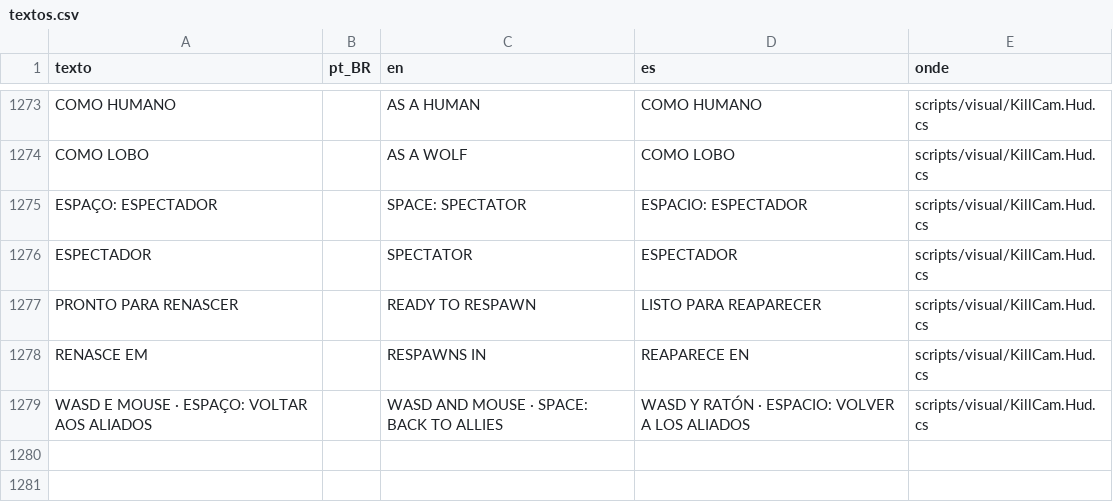
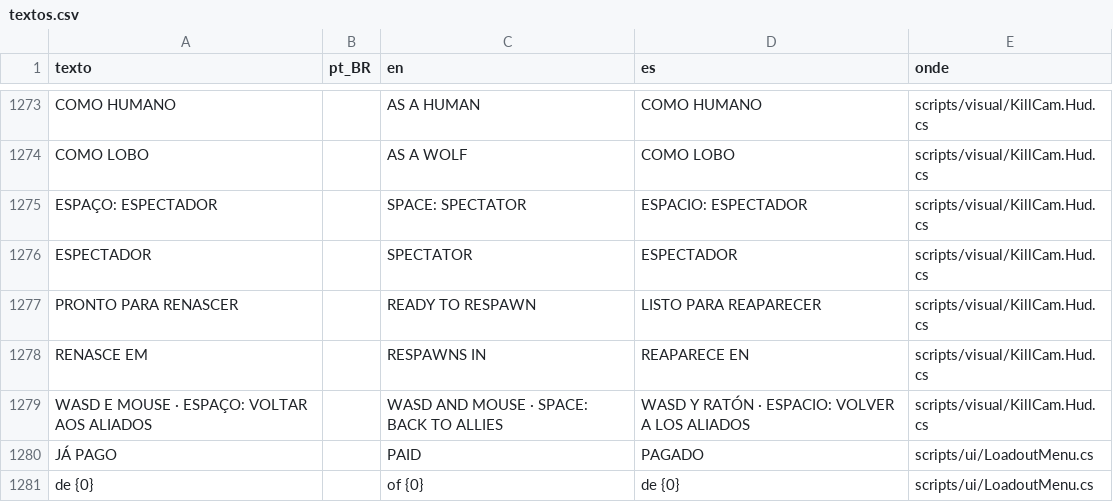
Before and after one commit to jhonatabonadio1/alcateia, a CSV file: src/assets/i18n/textos.csv, drawn as a sheet; only a part is shown, gaps mark what is left out; the diff names each change by its address in the sheet, - before the commit and + after, or states it on an @@ line.

```diff
--- a/src/assets/i18n/textos.csv
+++ b/src/assets/i18n/textos.csv
+row 1280: JÁ PAGO |  | PAID | PAGADO | scripts/ui/LoadoutMenu.cs
+row 1281: de {0} |  | of {0} | de {0} | scripts/ui/LoadoutMenu.cs
```
Also changed, not shown: 4 other files.
